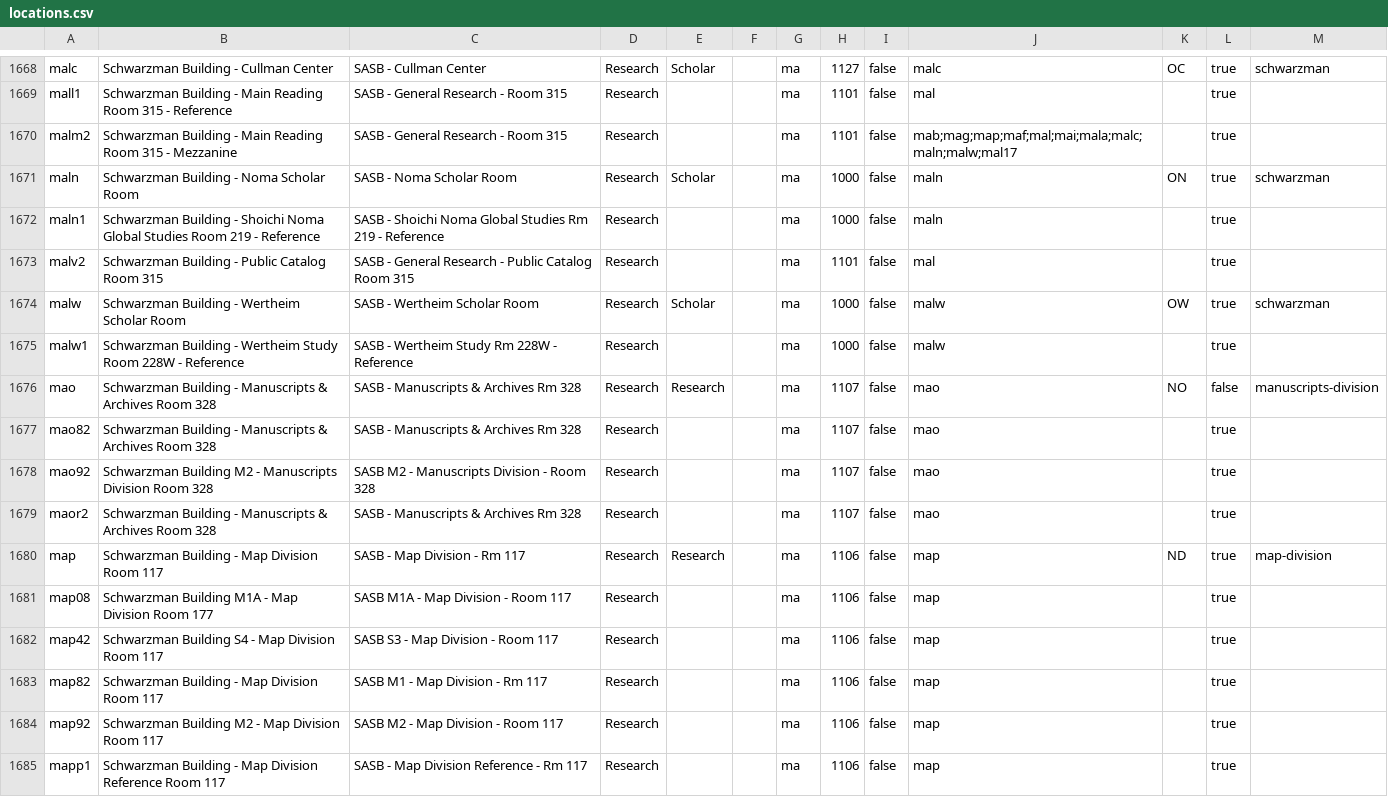
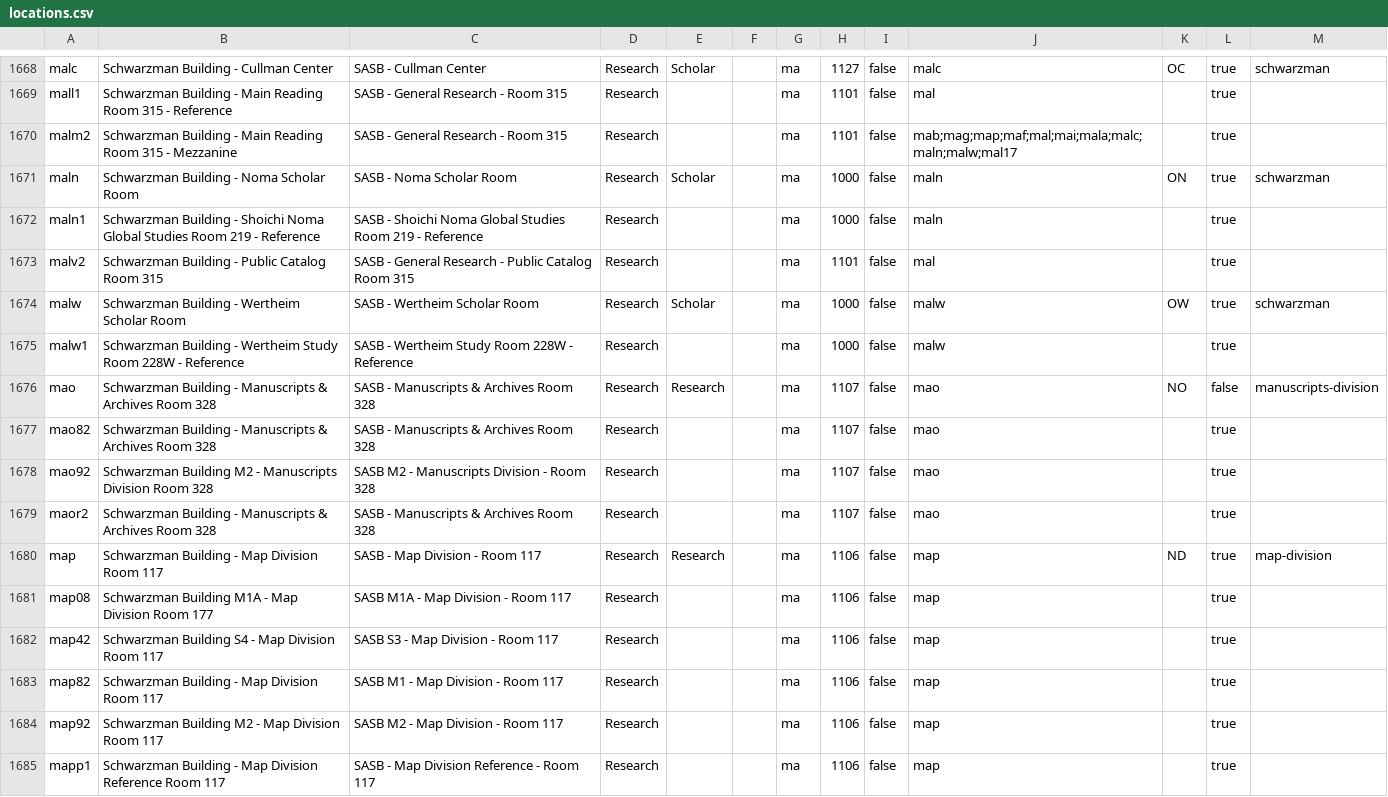
Before and after one commit to NYPL/nypl-core, a CSV file: vocabularies/csv/locations.csv, drawn as a sheet; only a part is shown, gaps mark what is left out; the diff covers the shown part only.

Commit message:
change Rm to Room in all instances

```diff
--- a/vocabularies/csv/locations.csv
+++ b/vocabularies/csv/locations.csv
@@ -1671,15 +1671,15 @@ malm2,Schwarzman Building - Main Reading Room 315 - Mezzanine,SASB - General Res
 maln,Schwarzman Building - Noma Scholar Room,SASB - Noma Scholar Room,Research,Scholar,,ma,1000,false,maln,ON,true,schwarzman
-maln1,Schwarzman Building - Shoichi Noma Global Studies Room 219 - Reference,SASB - Shoichi Noma Global Studies Rm 219 - Reference,Research,,,ma,1000,false,maln,,true,
+maln1,Schwarzman Building - Shoichi Noma Global Studies Room 219 - Reference,SASB - Shoichi Noma Global Studies Room 219 - Reference,Research,,,ma,1000,false,maln,,true,
 malv2,Schwarzman Building - Public Catalog Room 315,SASB - General Research - Public Catalog Room 315,Research,,,ma,1101,false,mal,,true,
 malw,Schwarzman Building - Wertheim Scholar Room,SASB - Wertheim Scholar Room,Research,Scholar,,ma,1000,false,malw,OW,true,schwarzman
-malw1,Schwarzman Building - Wertheim Study Room 228W - Reference,SASB - Wertheim Study Rm 228W - Reference,Research,,,ma,1000,false,malw,,true,
-mao,Schwarzman Building - Manuscripts & Archives Room 328,SASB - Manuscripts & Archives Rm 328,Research,Research,,ma,1107,false,mao,NO,false,manuscripts-division
-mao82,Schwarzman Building - Manuscripts & Archives Room 328,SASB - Manuscripts & Archives Rm 328,Research,,,ma,1107,false,mao,,true,
+malw1,Schwarzman Building - Wertheim Study Room 228W - Reference,SASB - Wertheim Study Room 228W - Reference,Research,,,ma,1000,false,malw,,true,
+mao,Schwarzman Building - Manuscripts & Archives Room 328,SASB - Manuscripts & Archives Room 328,Research,Research,,ma,1107,false,mao,NO,false,manuscripts-division
+mao82,Schwarzman Building - Manuscripts & Archives Room 328,SASB - Manuscripts & Archives Room 328,Research,,,ma,1107,false,mao,,true,
 mao92,Schwarzman Building M2 - Manuscripts Division Room 328,SASB M2 - Manuscripts Division - Room 328,Research,,,ma,1107,false,mao,,true,
-maor2,Schwarzman Building - Manuscripts & Archives Room 328,SASB - Manuscripts & Archives Rm 328,Research,,,ma,1107,false,mao,,true,
-map,Schwarzman Building - Map Division Room 117,SASB - Map Division - Rm 117,Research,Research,,ma,1106,false,map,ND,true,map-division
+maor2,Schwarzman Building - Manuscripts & Archives Room 328,SASB - Manuscripts & Archives Room 328,Research,,,ma,1107,false,mao,,true,
+map,Schwarzman Building - Map Division Room 117,SASB - Map Division - Room 117,Research,Research,,ma,1106,false,map,ND,true,map-division
 map08,Schwarzman Building M1A - Map Division Room 177,SASB M1A - Map Division - Room 117,Research,,,ma,1106,false,map,,true,
 map42,Schwarzman Building S4 - Map Division Room 117,SASB S3 - Map Division - Room 117,Research,,,ma,1106,false,map,,true,
-map82,Schwarzman Building - Map Division Room 117,SASB M1 - Map Division - Rm 117,Research,,,ma,1106,false,map,,true,
+map82,Schwarzman Building - Map Division Room 117,SASB M1 - Map Division - Room 117,Research,,,ma,1106,false,map,,true,
 map92,Schwarzman Building M2 - Map Division Room 117,SASB M2 - Map Division - Room 117,Research,,,ma,1106,false,map,,true,
-mapp1,Schwarzman Building - Map Division Reference Room 117,SASB - Map Division Reference - Rm 117,Research,,,ma,1106,false,map,,true,
+mapp1,Schwarzman Building - Map Division Reference Room 117,SASB - Map Division Reference - Room 117,Research,,,ma,1106,false,map,,true,
```
Also changed, not shown: 97 edited cells elsewhere in this file.
